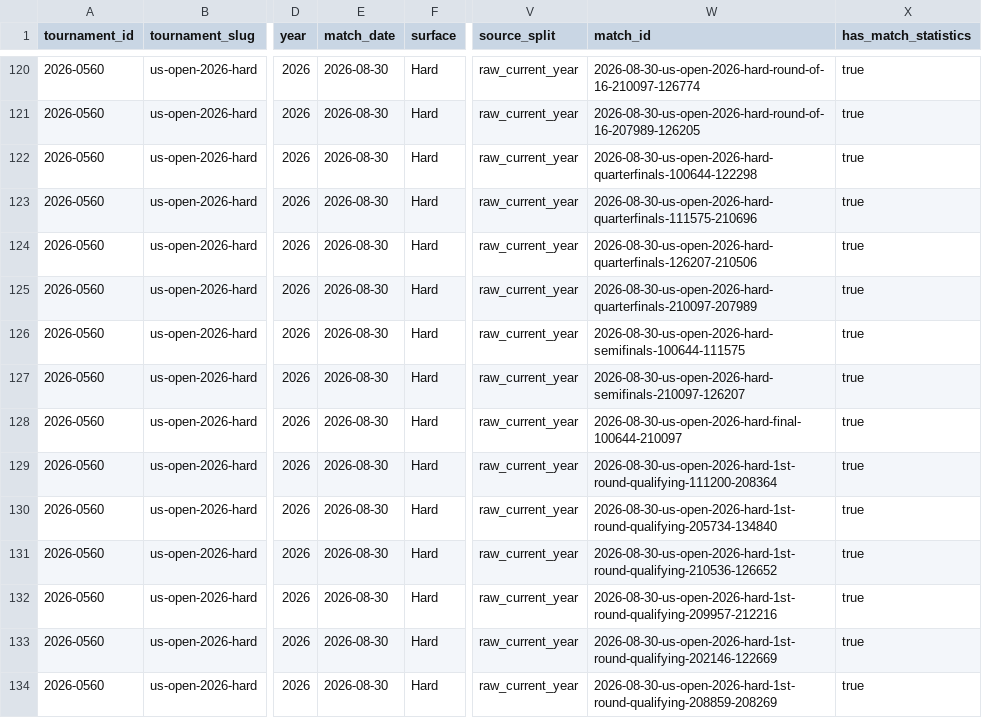
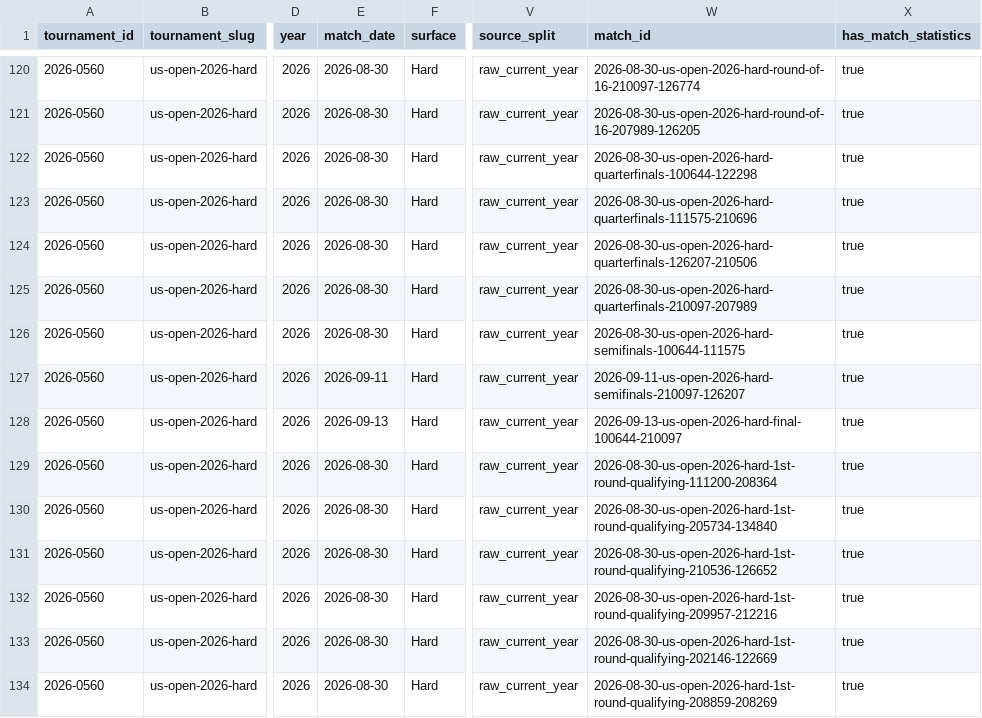
Before and after one commit to jandrogv/tennis-atp-predictor, a CSV file: web/public/data/tournaments/us-open-2026-hard.csv, drawn as a sheet; only a part is shown, gaps mark what is left out; the diff names each change by its address in the sheet, - before the commit and + after, or states it on an @@ line.

Commit message:
Verify pending audit work and publish sourced US Open dates

```diff
--- a/web/public/data/tournaments/us-open-2026-hard.csv
+++ b/web/public/data/tournaments/us-open-2026-hard.csv
-E127 (match_date): 2026-08-30
+E127 (match_date): 2026-09-11
-W127 (match_id): 2026-08-30-us-open-2026-hard-semifinals-210097-126207
+W127 (match_id): 2026-09-11-us-open-2026-hard-semifinals-210097-126207
-E128 (match_date): 2026-08-30
+E128 (match_date): 2026-09-13
-W128 (match_id): 2026-08-30-us-open-2026-hard-final-100644-210097
+W128 (match_id): 2026-09-13-us-open-2026-hard-final-100644-210097
```
Also changed, not shown: 12 other files.
